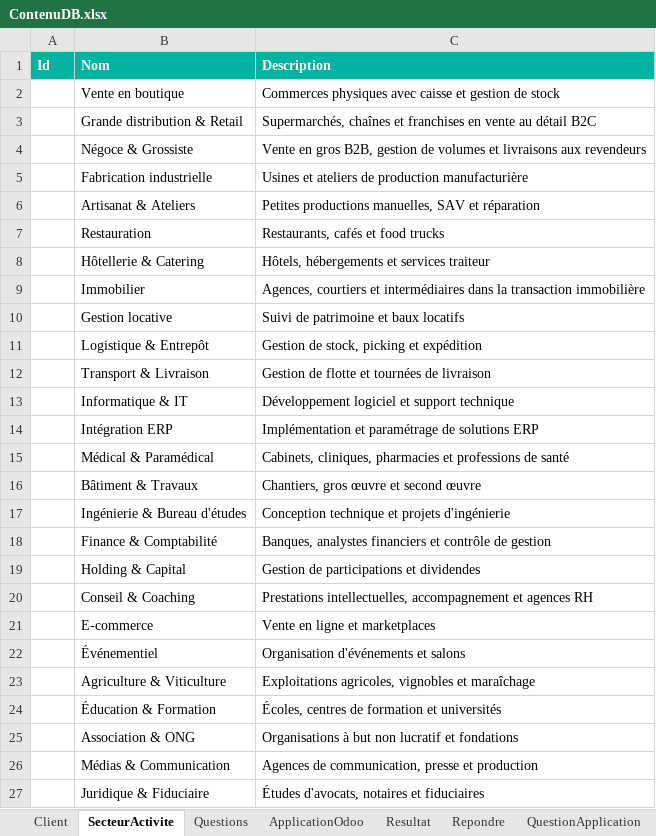
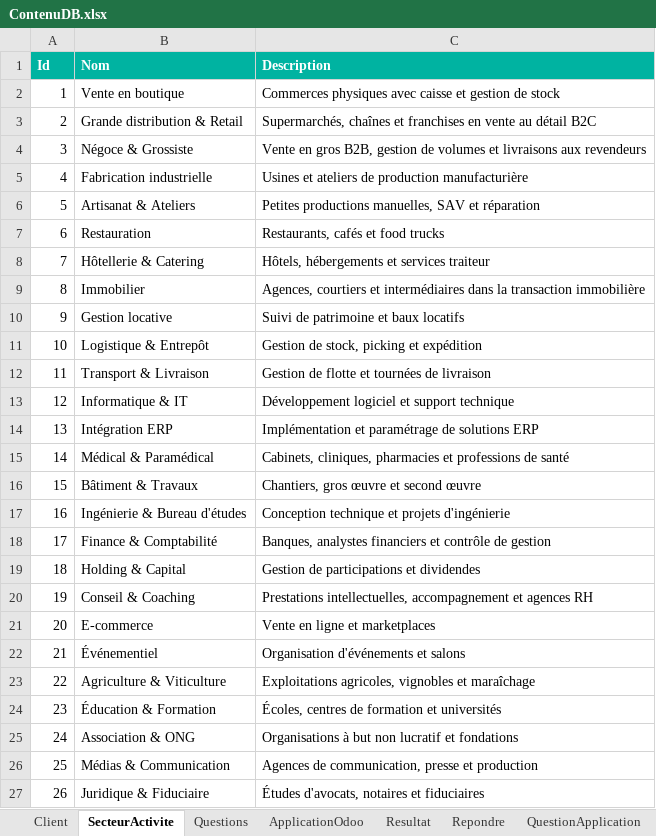
Before and after one commit to No-rmand/TPI_IDEC, an Excel workbook: ContenuDB.xlsx, sheet SecteurActivite, drawn as a sheet; values as stored, in another font and other column widths than the file's, no borders; the diff names each change by its address in the sheet, - before the commit and + after, or states it on an @@ line.

```diff
--- a/ContenuDB.xlsx (sheet SecteurActivite)
+++ b/ContenuDB.xlsx (sheet SecteurActivite)
-A2 (Id): (empty)
+A2 (Id): 1
-A3 (Id): (empty)
+A3 (Id): 2
-A4 (Id): (empty)
+A4 (Id): 3
-A5 (Id): (empty)
+A5 (Id): 4
-A6 (Id): (empty)
+A6 (Id): 5
-A7 (Id): (empty)
+A7 (Id): 6
-A8 (Id): (empty)
+A8 (Id): 7
-A9 (Id): (empty)
+A9 (Id): 8
-A10 (Id): (empty)
+A10 (Id): 9
-A11 (Id): (empty)
+A11 (Id): 10
-A12 (Id): (empty)
+A12 (Id): 11
-A13 (Id): (empty)
+A13 (Id): 12
-A14 (Id): (empty)
+A14 (Id): 13
-A15 (Id): (empty)
+A15 (Id): 14
-A16 (Id): (empty)
+A16 (Id): 15
-A17 (Id): (empty)
+A17 (Id): 16
-A18 (Id): (empty)
+A18 (Id): 17
-A19 (Id): (empty)
+A19 (Id): 18
-A20 (Id): (empty)
+A20 (Id): 19
-A21 (Id): (empty)
+A21 (Id): 20
-A22 (Id): (empty)
+A22 (Id): 21
-A23 (Id): (empty)
+A23 (Id): 22
-A24 (Id): (empty)
+A24 (Id): 23
-A25 (Id): (empty)
+A25 (Id): 24
-A26 (Id): (empty)
+A26 (Id): 25
-A27 (Id): (empty)
+A27 (Id): 26
```
Also changed, not shown: sheet ApplicationOdoo, sheet CreationListe, sheet QuestionApplication, sheet Client, sheet Questions, 36 other files.
